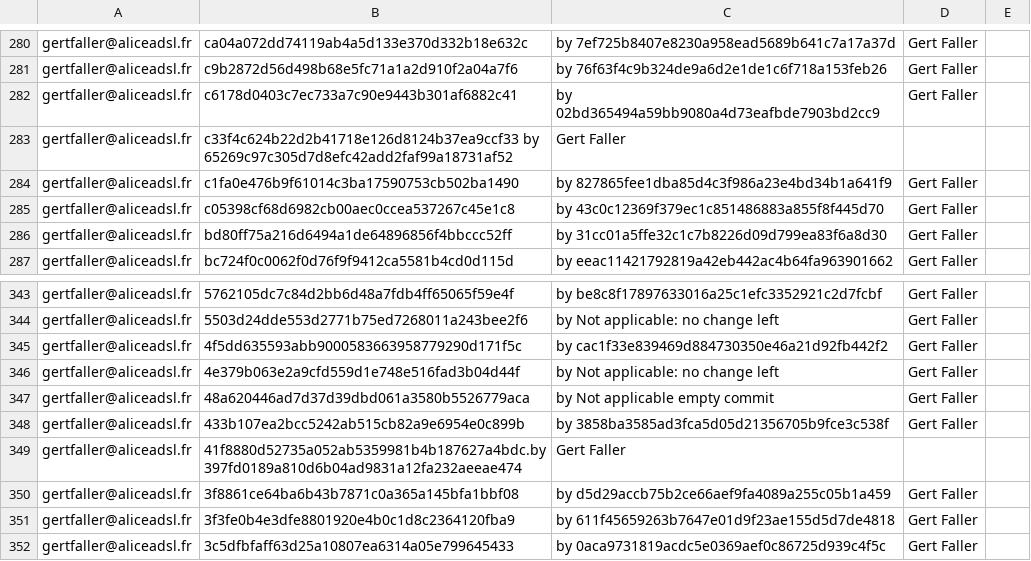
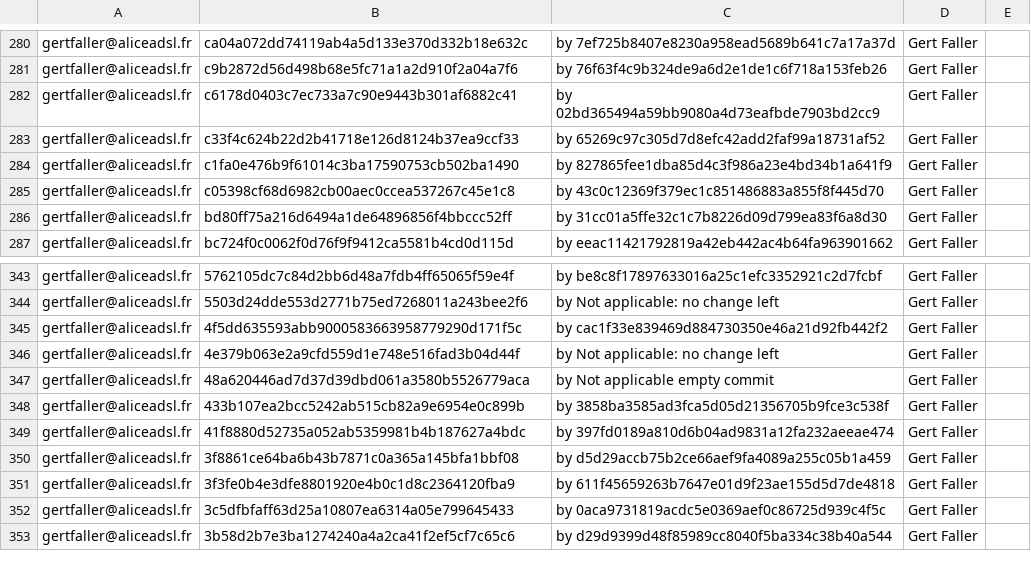
Before and after one commit to freedesktop/libreoffice-gitdm-config, a CSV file: mail-license.csv, drawn as a sheet; only a part is shown, gaps mark what is left out; the shorter side is filled out with more unchanged rows.

Commit message:
lint the syntax

```diff
--- a/mail-license.csv
+++ b/mail-license.csv
@@ -282,3 +282,3 @@ gertfaller@aliceadsl.fr,c9b2872d56d498b68e5fc71a1a2d910f2a04a7f6,by 76f63f4c9b32
 gertfaller@aliceadsl.fr,c6178d0403c7ec733a7c90e9443b301af6882c41,by 02bd365494a59bb9080a4d73eafbde7903bd2cc9,Gert Faller
-gertfaller@aliceadsl.fr,c33f4c624b22d2b41718e126d8124b37ea9ccf33 by 65269c97c305d7d8efc42add2faf99a18731af52,Gert Faller
+gertfaller@aliceadsl.fr,c33f4c624b22d2b41718e126d8124b37ea9ccf33, by 65269c97c305d7d8efc42add2faf99a18731af52,Gert Faller
 gertfaller@aliceadsl.fr,c1fa0e476b9f61014c3ba17590753cb502ba1490,by 827865fee1dba85d4c3f986a23e4bd34b1a641f9,Gert Faller
@@ -348,3 +348,3 @@ gertfaller@aliceadsl.fr,48a620446ad7d37d39dbd061a3580b5526779aca,by Not applicab
 gertfaller@aliceadsl.fr,433b107ea2bcc5242ab515cb82a9e6954e0c899b,by 3858ba3585ad3fca5d05d21356705b9fce3c538f,Gert Faller
-gertfaller@aliceadsl.fr,41f8880d52735a052ab5359981b4b187627a4bdc.by 397fd0189a810d6b04ad9831a12fa232aeeae474,Gert Faller
+gertfaller@aliceadsl.fr,41f8880d52735a052ab5359981b4b187627a4bdc,by 397fd0189a810d6b04ad9831a12fa232aeeae474,Gert Faller
 gertfaller@aliceadsl.fr,3f8861ce64ba6b43b7871c0a365a145bfa1bbf08,by d5d29accb75b2ce66aef9fa4089a255c05b1a459,Gert Faller
```
